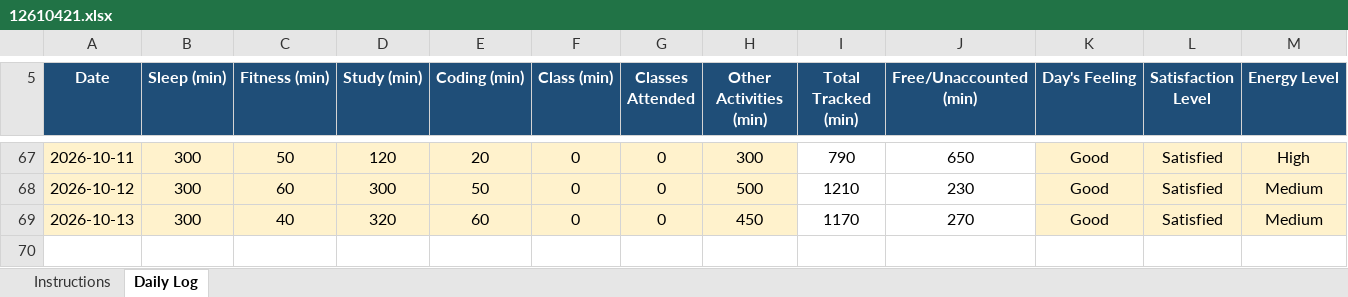
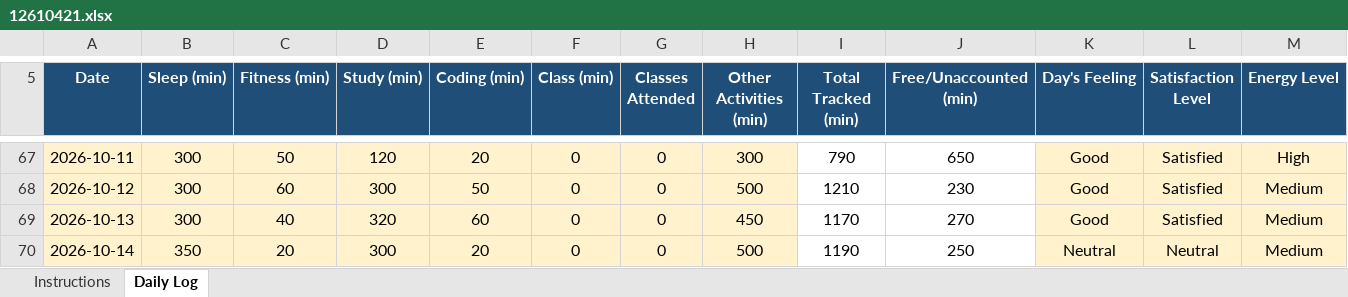
Before and after one commit to Sauravsingh-git-hub/CAP776, an Excel workbook: 12610421.xlsx, sheet Daily Log, drawn as a sheet; only a part is shown, gaps mark what is left out; values as stored, in another font and other column widths than the file's, no borders; conditional formats not drawn; rows hold the shown columns only; the diff names each change by its address in the sheet, - before the commit and + after, or states it on an @@ line.

Commit message:
Forty Nine commit

```diff
--- a/12610421.xlsx (sheet Daily Log)
+++ b/12610421.xlsx (sheet Daily Log)
+row 70: 2026-10-14 | 350 | 20 | 300 | 20 | 0 | 0 | 500 | 1190 | 250 | Neutral | Neutral | Medium
```
